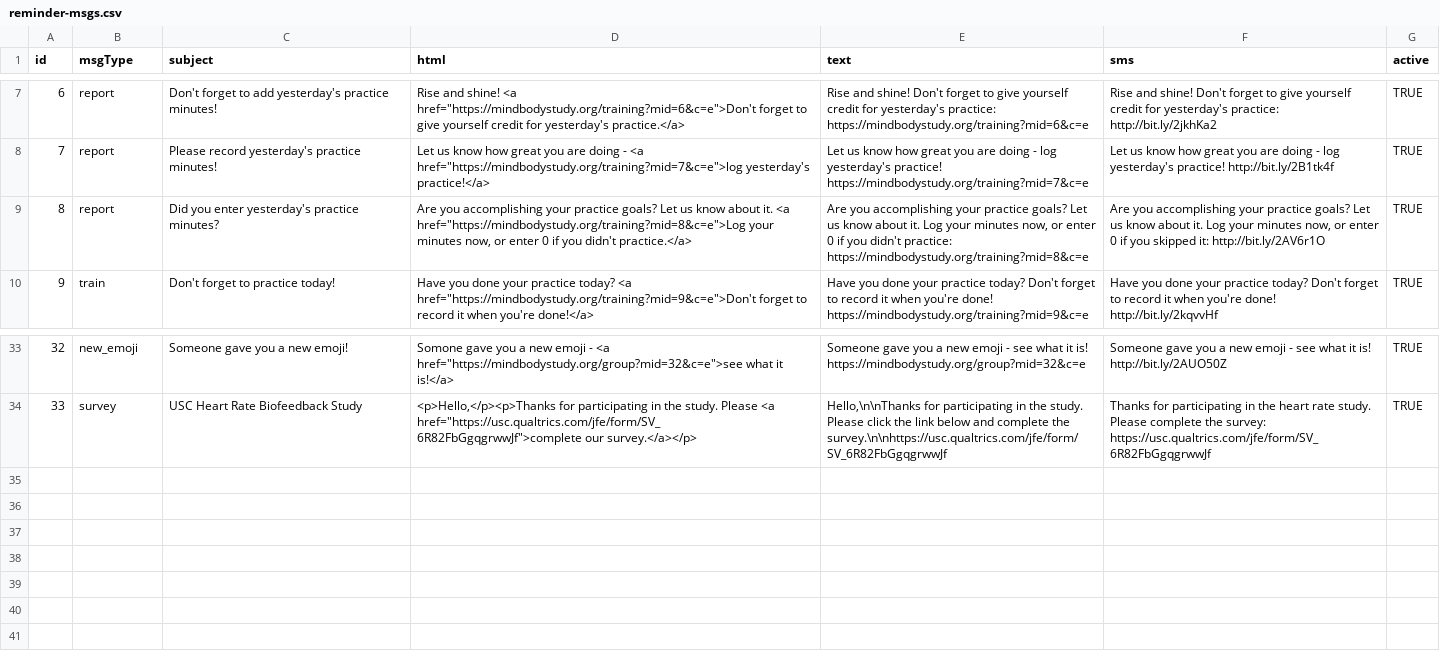
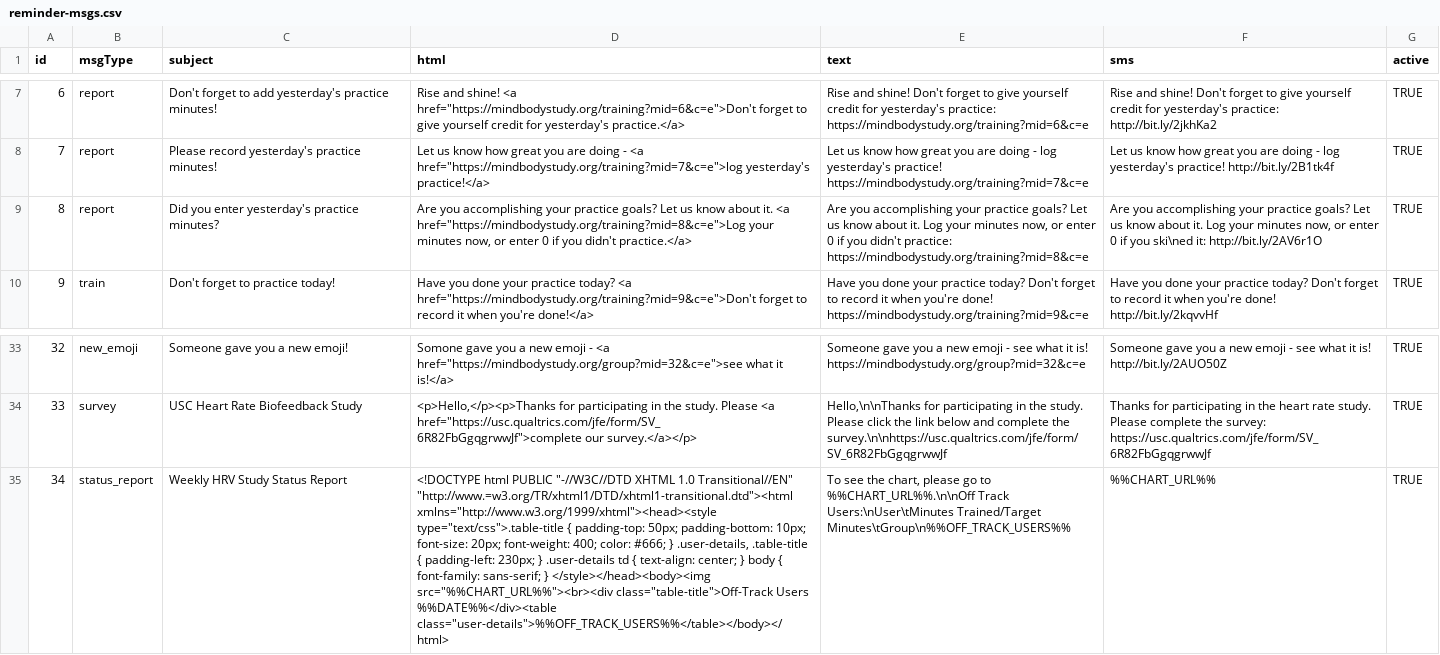
Before and after one commit to EmotionCognitionLab/pacedb-csf, a CSV file: server/reminders/message-loader/reminder-msgs.csv, drawn as a sheet; only a part is shown, gaps mark what is left out; the diff names each change by its address in the sheet, - before the commit and + after, or states it on an @@ line.

Commit message:
Adds status report message

```diff
--- a/server/reminders/message-loader/reminder-msgs.csv
+++ b/server/reminders/message-loader/reminder-msgs.csv
-F9 (sms): …if you skipped it: http://bit.ly/2AV6r1O
+F9 (sms): …if you ski\ned it: http://bit.ly/2AV6r1O
+row 35: 34 | status_report | Weekly HRV Study Status Report | <!DOCTYPE html PUBLIC "-//W3C//DTD XHTML 1.0 Transitional//EN" "http://www.=w3.org/TR/xhtml1/DTD/xhtml1-transitional.dtd"><html xmlns="http://www.w3.org/1999/xhtml"><head><style type="text/css">.table-title { padding-top: 50px; padding-bottom: 10px; font-size: 20px; font-weight: 400; color: #666; } .user-details, .table-title { padding-left: 230px; } .user-details td { text-align: center; } body { font-family: sans-serif; } </style></head><body><img src="%%CHART_URL%%"><br><div class="table-title">Off-Track Users %%DATE%%</div><table class="user-details">%%OFF_TRACK_USERS%%</table></body></html> | To see the chart, please go to %%CHART_URL%%.\n\nOff Track Users:\nUser\tMinutes Trained/Target Minutes\tGroup\n%%OFF_TRACK_USERS%% | %%CHART_URL%% | TRUE
```
